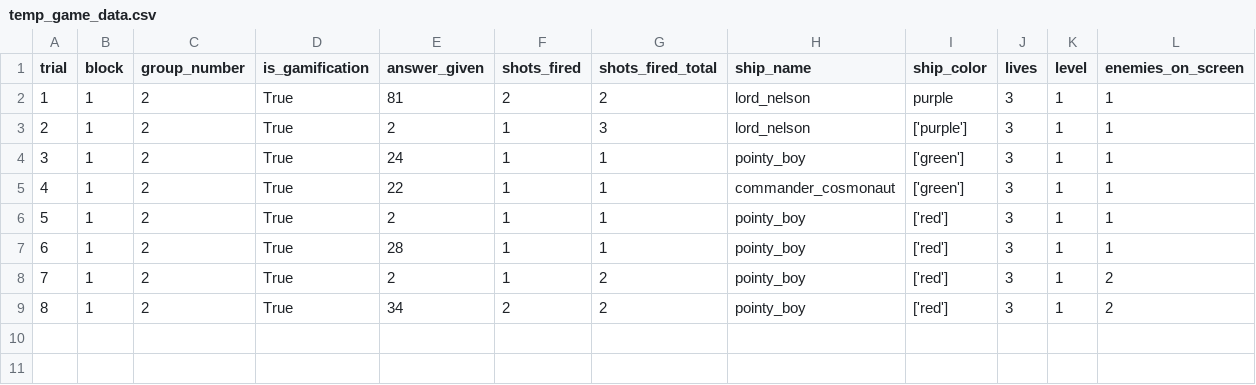
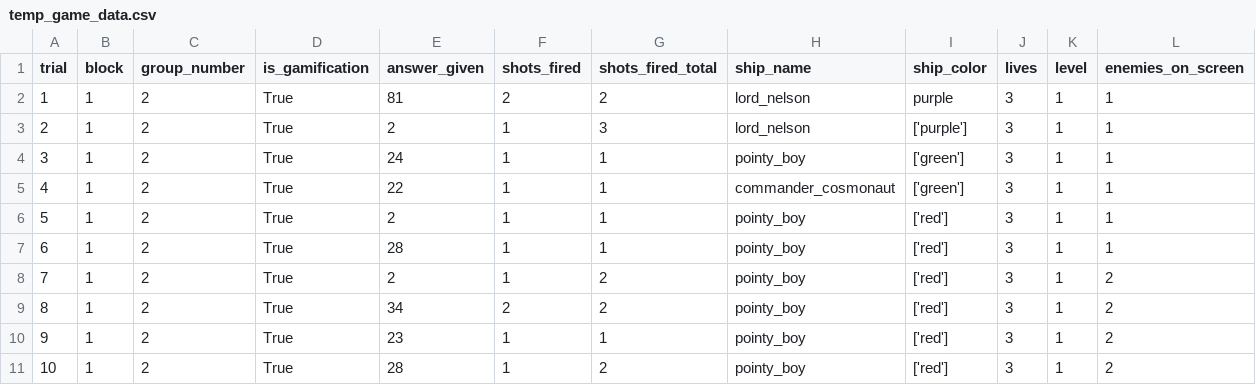
Before and after one commit to Jori-B/invaders, a CSV file: Save_Data/temp_game_data.csv, drawn as a sheet.

```diff
--- a/Save_Data/temp_game_data.csv
+++ b/Save_Data/temp_game_data.csv
@@ -9 +9,3 @@ trial,block,group_number,is_gamification,answer_given,shots_fired,shots_fired_to
 8,1,2,True,34,2,2,pointy_boy,['red'],3,1,2
+9,1,2,True,23,1,1,pointy_boy,['red'],3,1,2
+10,1,2,True,28,1,2,pointy_boy,['red'],3,1,2
```
Also changed, not shown: Save_Data/temp_merged_save_data.csv, 2 other files.
